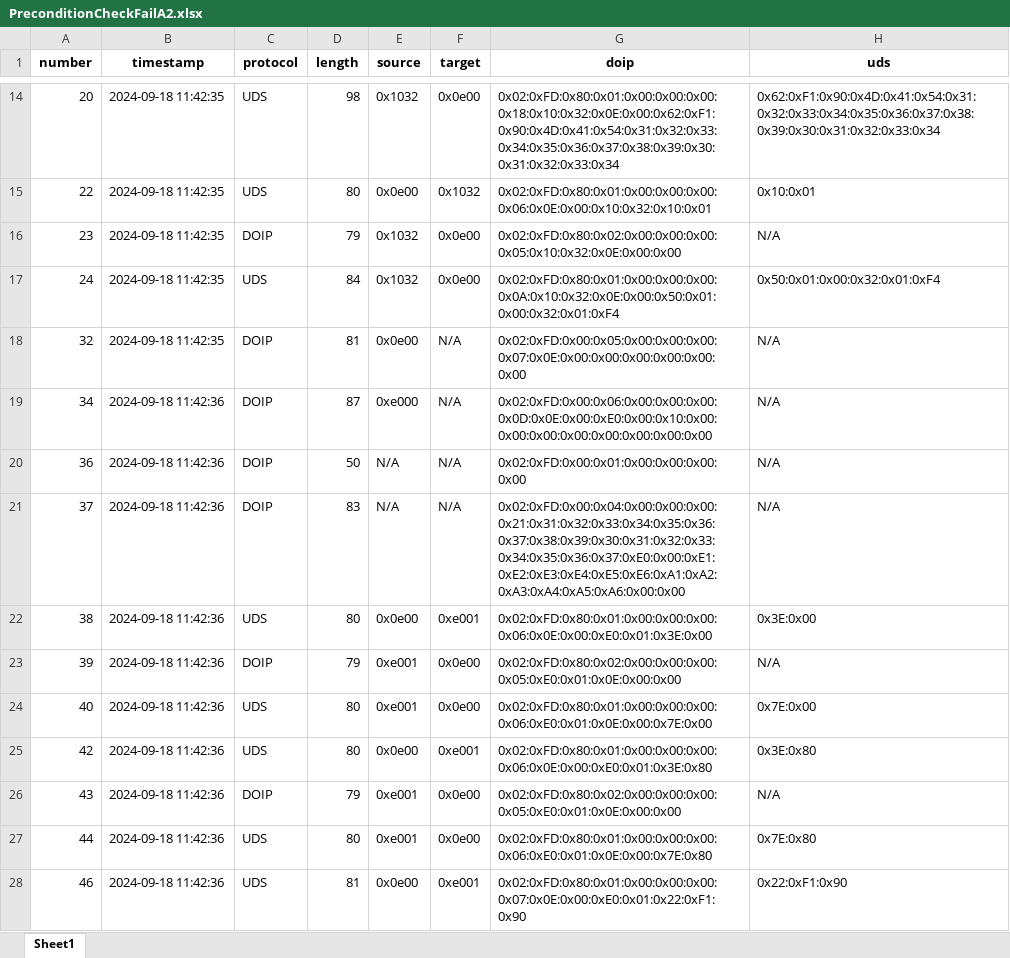
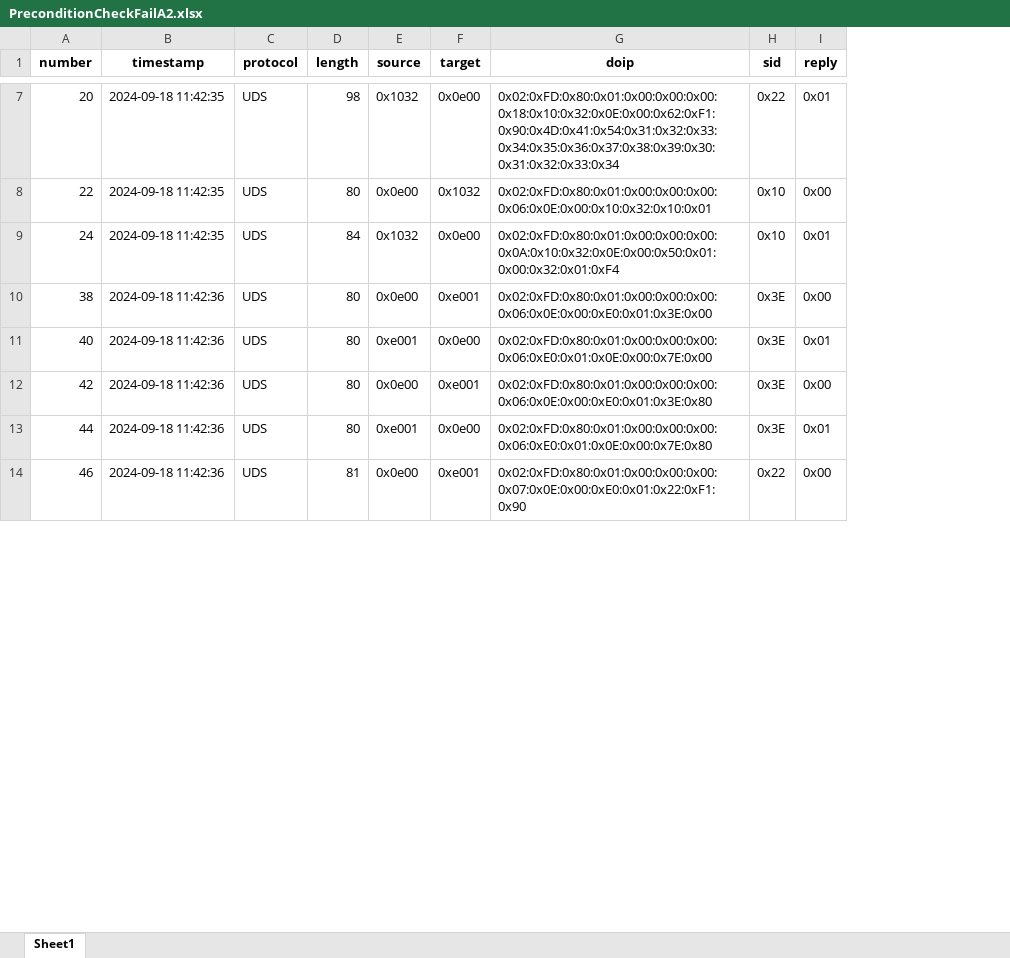
Before and after one commit to kingjosephm/uds-diagnostic-tool, an Excel workbook: data/PreconditionCheckFailA2.xlsx, sheet Sheet1, drawn as a sheet; only a part is shown, gaps mark what is left out; values as stored, in another font and other column widths than the file's, no borders; removed rows and columns are numbered as before the commit, all else as after; the diff covers the shown part only; the diff names each change by its address in the sheet, - before the commit and + after, or states it on an @@ line.

```diff
--- a/data/PreconditionCheckFailA2.xlsx (sheet Sheet1)
+++ b/data/PreconditionCheckFailA2.xlsx (sheet Sheet1)
-column H (uds), rows 14-15: 0x62:0xF1:0x90:0x4D:0x41:0x54:0x31:0x32:0x33:0x34:0x35:0x36:0x37:0x38:0x39:0x30:0x31:0x32:0x33:0x34 | 0x10:0x01; row 17: 0x50:0x01:0x00:0x32:0x01:0xF4; row 22: 0x3E:0x00; rows 24-25: 0x7E:0x00 | 0x3E:0x80; rows 27-28: 0x7E:0x80 | 0x22:0xF1:0x90
+column H (sid), rows 7-14: 0x22 | 0x10 | 0x10 | 0x3E | 0x3E | 0x3E | 0x3E | 0x22
+column I (reply), rows 7-14: 0x01 | 0x00 | 0x01 | 0x00 | 0x01 | 0x00 | 0x01 | 0x00
-row 16: 23 | 2024-09-18 11:42:35 | DOIP | 79 | 0x1032 | 0x0e00 | 0x02:0xFD:0x80:0x02:0x00:0x00:0x00:0x05:0x10:0x32:0x0E:0x00:0x00 | N/A
-row 18: 32 | 2024-09-18 11:42:35 | DOIP | 81 | 0x0e00 | N/A | 0x02:0xFD:0x00:0x05:0x00:0x00:0x00:0x07:0x0E:0x00:0x00:0x00:0x00:0x00:0x00 | N/A
-row 19: 34 | 2024-09-18 11:42:36 | DOIP | 87 | 0xe000 | N/A | 0x02:0xFD:0x00:0x06:0x00:0x00:0x00:0x0D:0x0E:0x00:0xE0:0x00:0x10:0x00:0x00:0x00:0x00:0x00:0x00:0x00:0x00 | N/A
-row 20: 36 | 2024-09-18 11:42:36 | DOIP | 50 | N/A | N/A | 0x02:0xFD:0x00:0x01:0x00:0x00:0x00:0x00 | N/A
-row 21: 37 | 2024-09-18 11:42:36 | DOIP | 83 | N/A | N/A | 0x02:0xFD:0x00:0x04:0x00:0x00:0x00:0x21:0x31:0x32:0x33:0x34:0x35:0x36:0x37:0x38:0x39:0x30:0x31:0x32:0x33:0x34:0x35:0x36:0x37:0xE0:0x00:0xE1:0xE2:0xE3:0xE4:0xE5:0xE6:0xA1:0xA2:0xA3:0xA4:0xA5:0xA6:0x00:0x00 | N/A
-row 23: 39 | 2024-09-18 11:42:36 | DOIP | 79 | 0xe001 | 0x0e00 | 0x02:0xFD:0x80:0x02:0x00:0x00:0x00:0x05:0xE0:0x01:0x0E:0x00:0x00 | N/A
-row 26: 43 | 2024-09-18 11:42:36 | DOIP | 79 | 0xe001 | 0x0e00 | 0x02:0xFD:0x80:0x02:0x00:0x00:0x00:0x05:0xE0:0x01:0x0E:0x00:0x00 | N/A
```
Also changed, not shown: 12 removed rows elsewhere in this sheet, data/EMSSecurityAccessFailure.xlsx, data/EMSSessionNoResp.xlsx, 10 other files.
